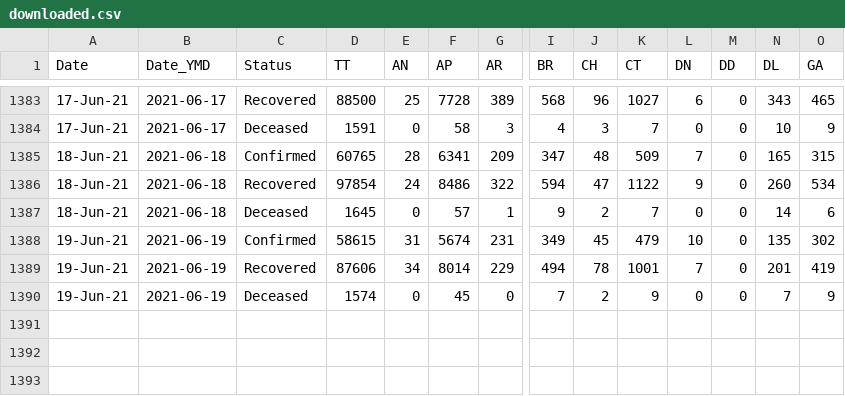
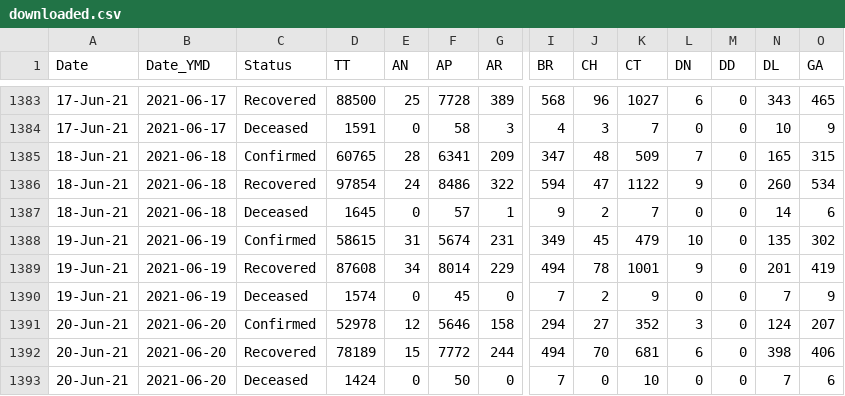
Before and after one commit to amankumarm/covid-19_visualiser, a CSV file: cov_py/downloaded.csv, drawn as a sheet; only a part is shown, gaps mark what is left out; rows hold the shown columns only; the diff names each change by its address in the sheet, - before the commit and + after, or states it on an @@ line.

```diff
--- a/cov_py/downloaded.csv
+++ b/cov_py/downloaded.csv
-D1389 (TT): 87606
+D1389 (TT): 87608
-L1389 (DN): 7
+L1389 (DN): 9
+row 1391: 20-Jun-21 | 2021-06-20 | Confirmed | 52978 | 12 | 5646 | 158 | 294 | 27 | 352 | 3 | 0 | 124 | 207
+row 1392: 20-Jun-21 | 2021-06-20 | Recovered | 78189 | 15 | 7772 | 244 | 494 | 70 | 681 | 6 | 0 | 398 | 406
+row 1393: 20-Jun-21 | 2021-06-20 | Deceased | 1424 | 0 | 50 | 0 | 7 | 0 | 10 | 0 | 0 | 7 | 6
```
Also changed, not shown: cov_py/updated_state.csv, 11 other files.
